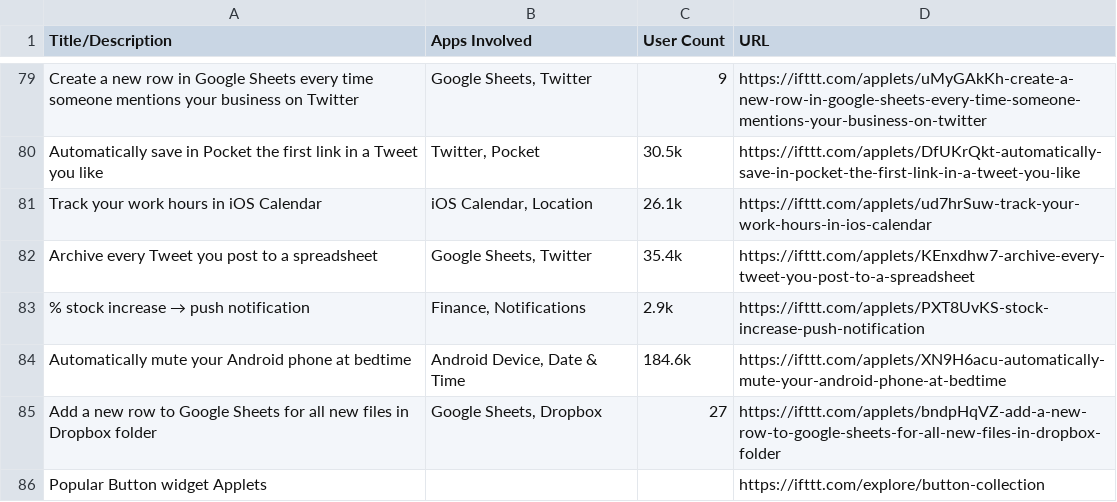
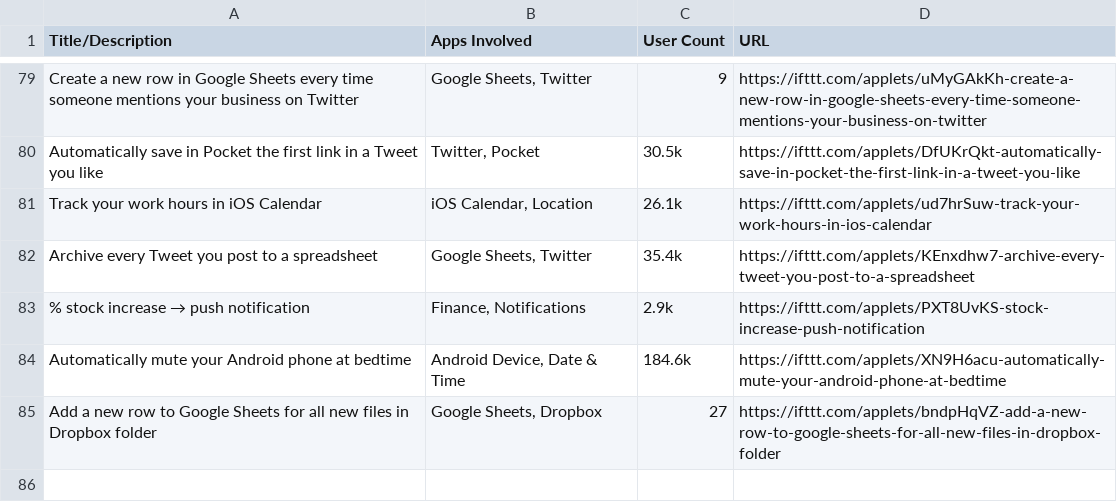
Before and after one commit to npi-ai/npi, a CSV file: evaluation/scraper/archives/ifttt.csv, drawn as a sheet; only a part is shown, gaps mark what is left out.

Commit message:
test(scraper/ifttt): remove empty row

```diff
--- a/evaluation/scraper/archives/ifttt.csv
+++ b/evaluation/scraper/archives/ifttt.csv
@@ -85,2 +85 @@ Automatically mute your Android phone at bedtime,"Android Device, Date & Time",1
 Add a new row to Google Sheets for all new files in Dropbox folder,"Google Sheets, Dropbox",27,https://ifttt.com/applets/bndpHqVZ-add-a-new-row-to-google-sheets-for-all-new-files-in-dropbox-folder
-Popular Button widget Applets,,,https://ifttt.com/explore/button-collection
```
